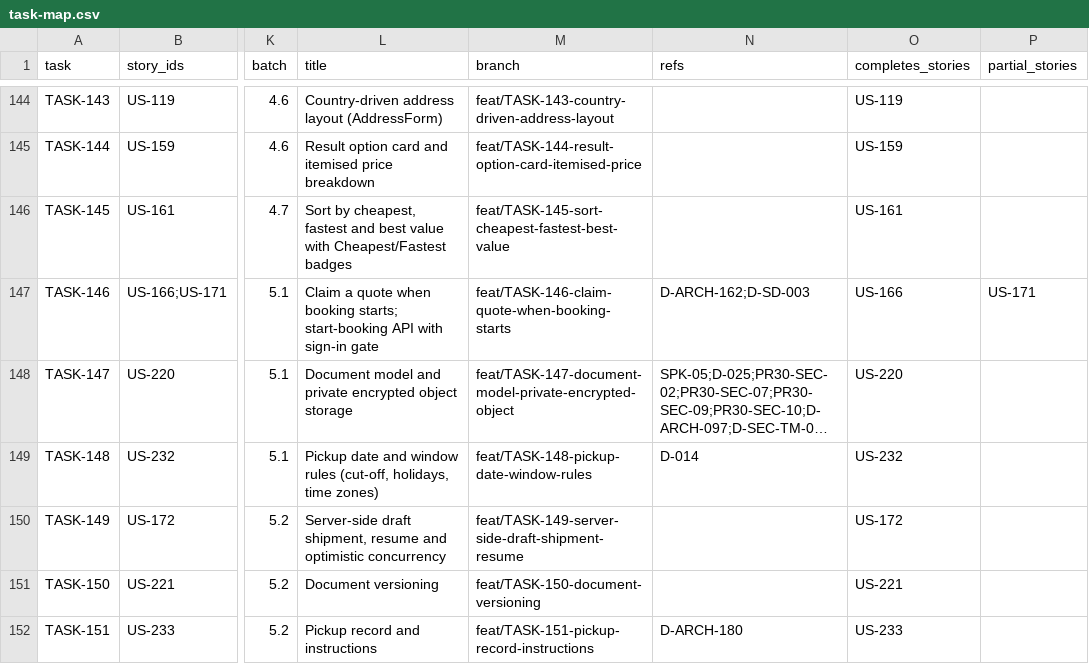
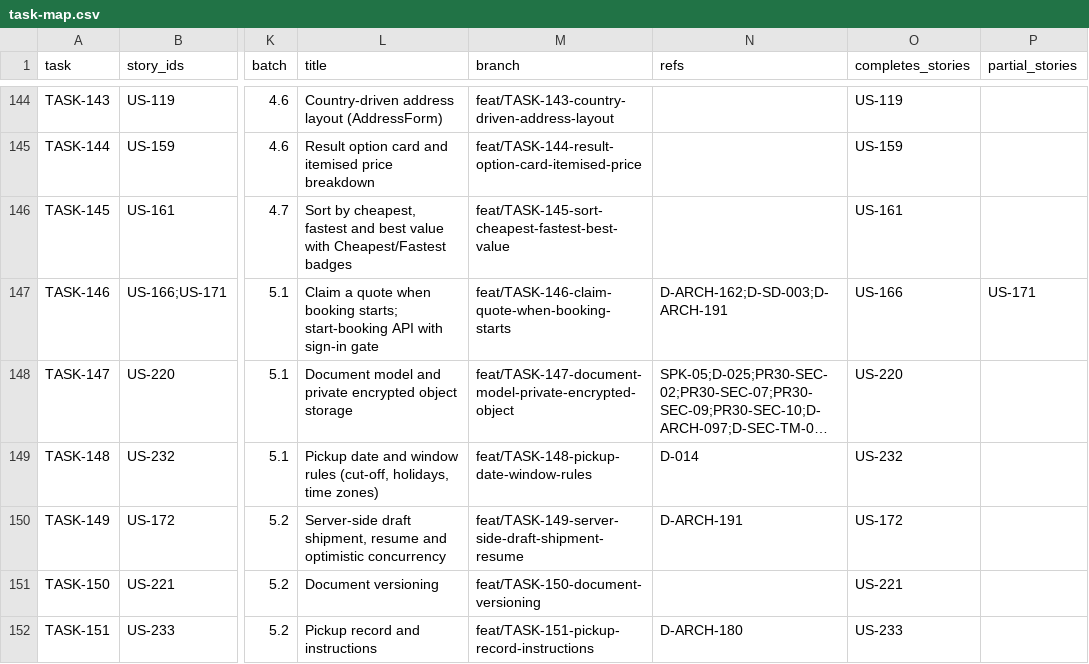
Before and after one commit to sukhchdit/shipcube, a CSV file: docs/04-plan/task-map.csv, drawn as a sheet; only a part is shown, gaps mark what is left out; long unchanged cells end in …; the diff covers the shown part only; the diff names each change by its address in the sheet, - before the commit and + after, or states it on an @@ line.

```diff
--- a/docs/04-plan/task-map.csv
+++ b/docs/04-plan/task-map.csv
-N147 (refs): D-ARCH-162;D-SD-003
+N147 (refs): D-ARCH-162;D-SD-003;D-ARCH-191
-N150 (refs): (empty)
+N150 (refs): D-ARCH-191
```
Also changed, not shown: 1 added row and 40 edited cells elsewhere in this file, 14 other files.
